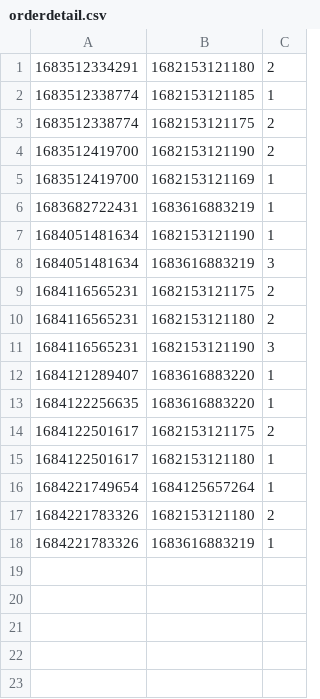
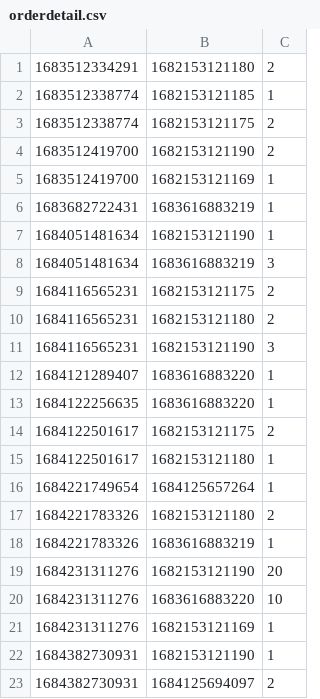
Before and after one commit to caominhanh151098/CaseStudy_ClockShop, a CSV file: data/orderdetail.csv, drawn as a sheet.

```diff
--- a/data/orderdetail.csv
+++ b/data/orderdetail.csv
@@ -18 +18,6 @@
 1684221783326,1683616883219,1
+1684231311276,1682153121190,20
+1684231311276,1683616883220,10
+1684231311276,1682153121169,1
+1684382730931,1682153121190,1
+1684382730931,1684125694097,2
```
Also changed, not shown: data/order.csv, data/product.csv, 22 other files.
